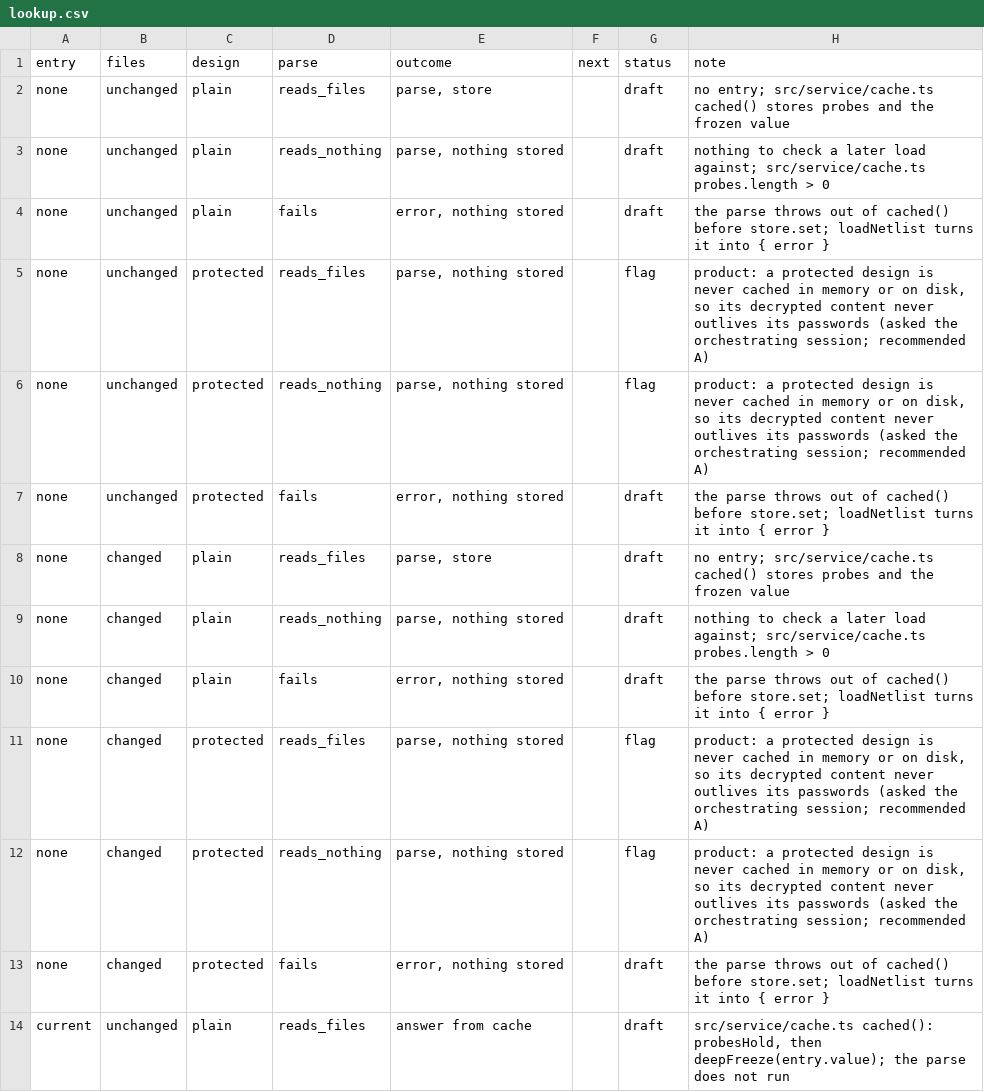
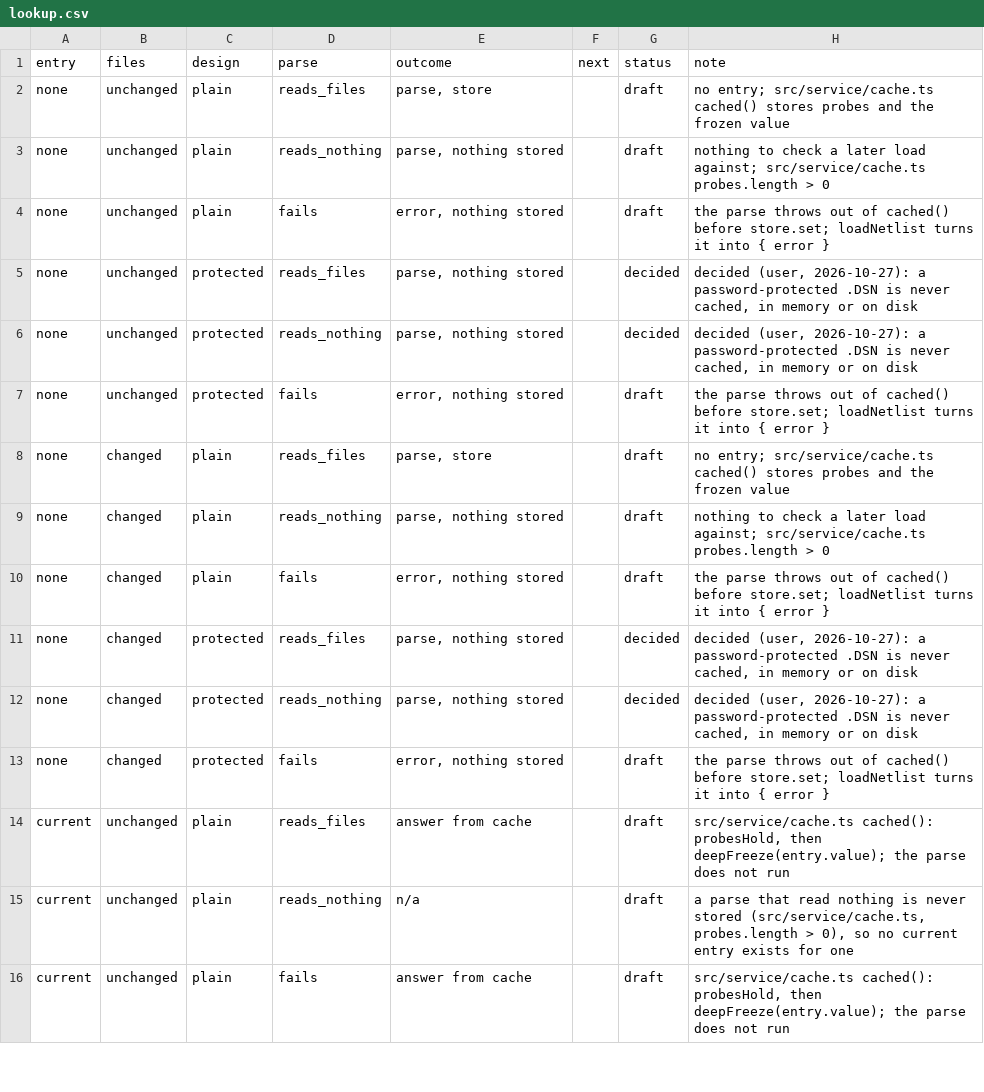
Before and after one commit to IntelligentElectron/universal-netlist, a CSV file: docs/decision-tables/parse-cache/lookup.csv, drawn as a sheet; only a part is shown; the shorter side is filled out with more unchanged rows; the diff covers the shown part only.

```diff
--- a/docs/decision-tables/parse-cache/lookup.csv
+++ b/docs/decision-tables/parse-cache/lookup.csv
@@ -4,4 +4,4 @@ none,unchanged,plain,reads_nothing,"parse, nothing stored",,draft,nothing to che
 none,unchanged,plain,fails,"error, nothing stored",,draft,the parse throws out of cached() before store.set; loadNetlist turns it into { error }
-none,unchanged,protected,reads_files,"parse, nothing stored",,flag,"product: a protected design is never cached in memory or on disk, so its decrypted content never outlives its passwords (asked the orchestrating session; recommended A)"
-none,unchanged,protected,reads_nothing,"parse, nothing stored",,flag,"product: a protected design is never cached in memory or on disk, so its decrypted content never outlives its passwords (asked the orchestrating session; recommended A)"
+none,unchanged,protected,reads_files,"parse, nothing stored",,decided,"decided (user, 2026-10-27): a password-protected .DSN is never cached, in memory or on disk"
+none,unchanged,protected,reads_nothing,"parse, nothing stored",,decided,"decided (user, 2026-10-27): a password-protected .DSN is never cached, in memory or on disk"
 none,unchanged,protected,fails,"error, nothing stored",,draft,the parse throws out of cached() before store.set; loadNetlist turns it into { error }
@@ -10,4 +10,4 @@ none,changed,plain,reads_nothing,"parse, nothing stored",,draft,nothing to check
 none,changed,plain,fails,"error, nothing stored",,draft,the parse throws out of cached() before store.set; loadNetlist turns it into { error }
-none,changed,protected,reads_files,"parse, nothing stored",,flag,"product: a protected design is never cached in memory or on disk, so its decrypted content never outlives its passwords (asked the orchestrating session; recommended A)"
-none,changed,protected,reads_nothing,"parse, nothing stored",,flag,"product: a protected design is never cached in memory or on disk, so its decrypted content never outlives its passwords (asked the orchestrating session; recommended A)"
+none,changed,protected,reads_files,"parse, nothing stored",,decided,"decided (user, 2026-10-27): a password-protected .DSN is never cached, in memory or on disk"
+none,changed,protected,reads_nothing,"parse, nothing stored",,decided,"decided (user, 2026-10-27): a password-protected .DSN is never cached, in memory or on disk"
 none,changed,protected,fails,"error, nothing stored",,draft,the parse throws out of cached() before store.set; loadNetlist turns it into { error }
```
Also changed, not shown: 16 edited cells elsewhere in this file, docs/decision-tables/disk-cache/enabled.csv, docs/decision-tables/disk-cache/location.csv, 3 other files.
